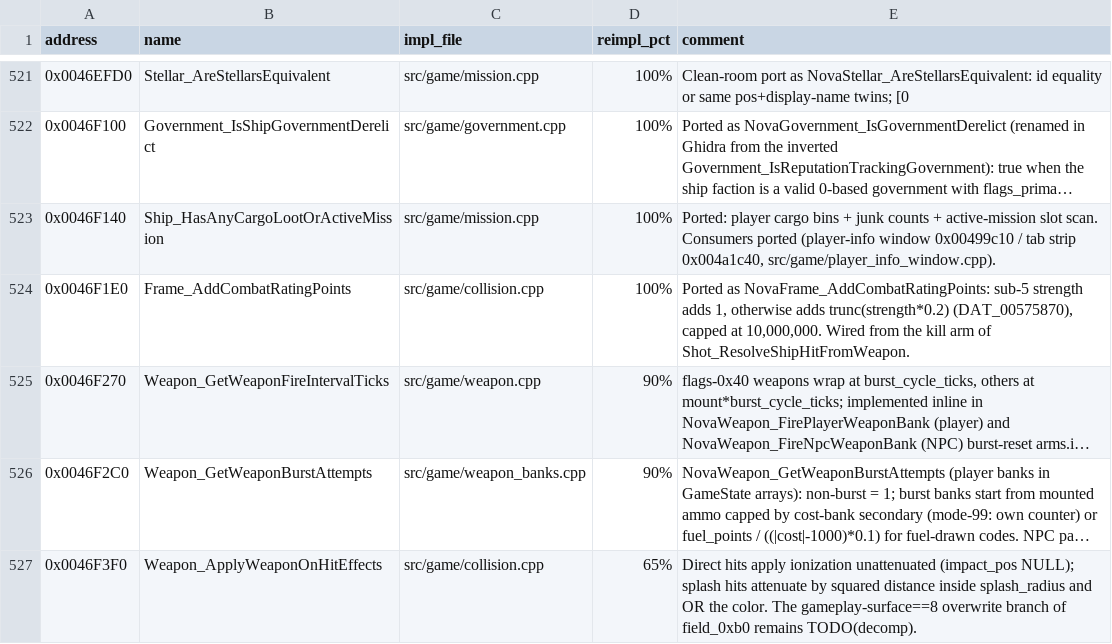
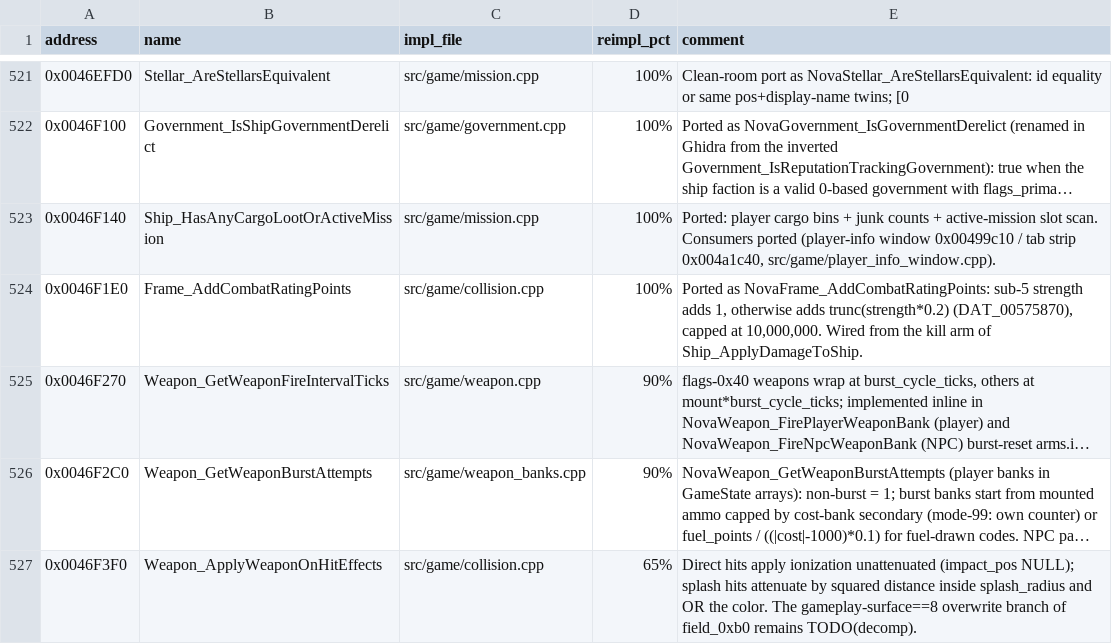
Before and after one commit to wraitii/evnova-decomp, a TSV file: decomp-progress.tsv, drawn as a sheet; only a part is shown, gaps mark what is left out; long unchanged cells end in …; the diff covers the shown part only; the diff names each change by its address in the sheet, - before the commit and + after, or states it on an @@ line.

Commit message:
refactor(collision): rename Shot_ResolveShipHitFromWeapon to Ship_ApplyDamageToShip
The routine applies impact, shield/armor damage, disable-transition arms and
the aggro/hostility response to a ShipState from any source, not just shots
(the hull-destruction blast also routes through it), so the old name was
misleading.

- Ghidra 0x004192d0 renamed to Ship_ApplyDamageToShip, with a plate-comment
  note recording the rationale.
- Port core aligned to the same name; drop the redundant port-only
  NovaCollision_*Slot wrapper (its single caller calls the core directly,
  which already validates the slot).
- Update call sites, comments, docs and decomp-progress.tsv citations.

```diff
--- a/decomp-progress.tsv
+++ b/decomp-progress.tsv
-E524 (comment): …arm of Shot_ResolveShipHitFromWeapon.
+E524 (comment): …arm of Ship_ApplyDamageToShip.
```
Also changed, not shown: 5 edited cells elsewhere in this file, 12 other files.
